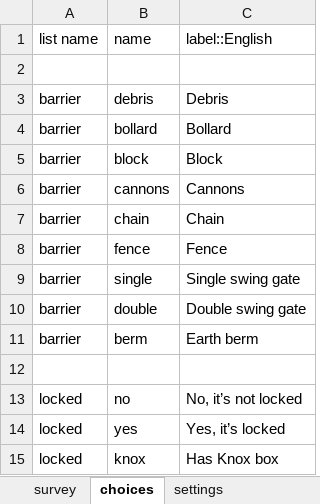
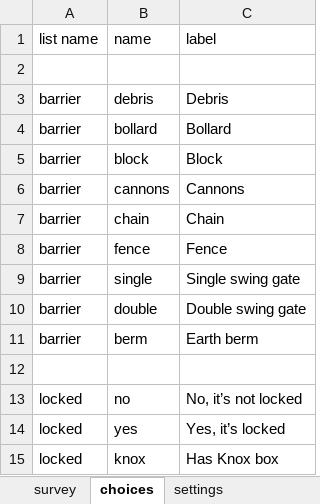
Before and after one commit to hotosm/osm-fieldwork, an Excel workbook: XForms/RoadBarriers.xlsx, sheet choices, drawn as a sheet; values as stored, in another font and other column widths than the file's, no borders; the diff names each change by its address in the sheet, - before the commit and + after, or states it on an @@ line.

```diff
--- a/XForms/RoadBarriers.xlsx (sheet choices)
+++ b/XForms/RoadBarriers.xlsx (sheet choices)
-C1: label::English
+C1: label
```
Also changed, not shown: sheet survey, sheet settings.
